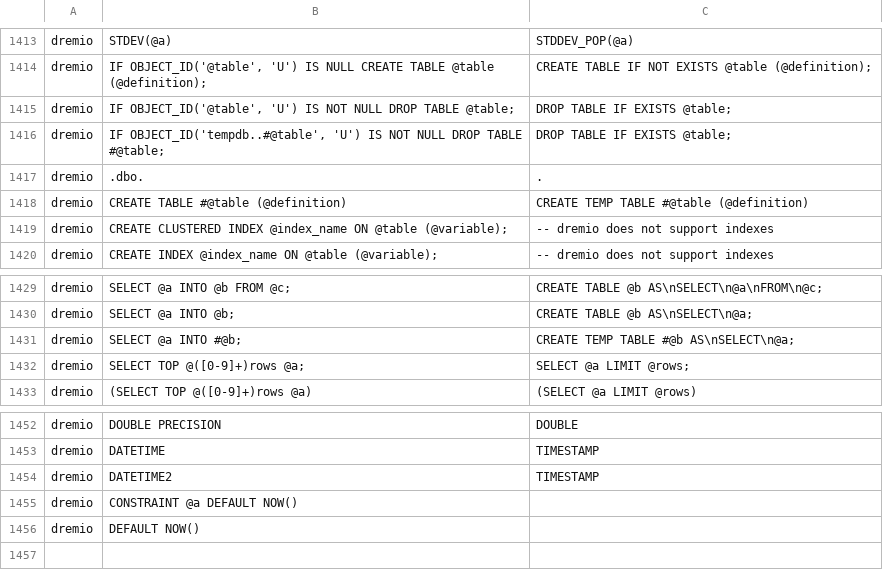
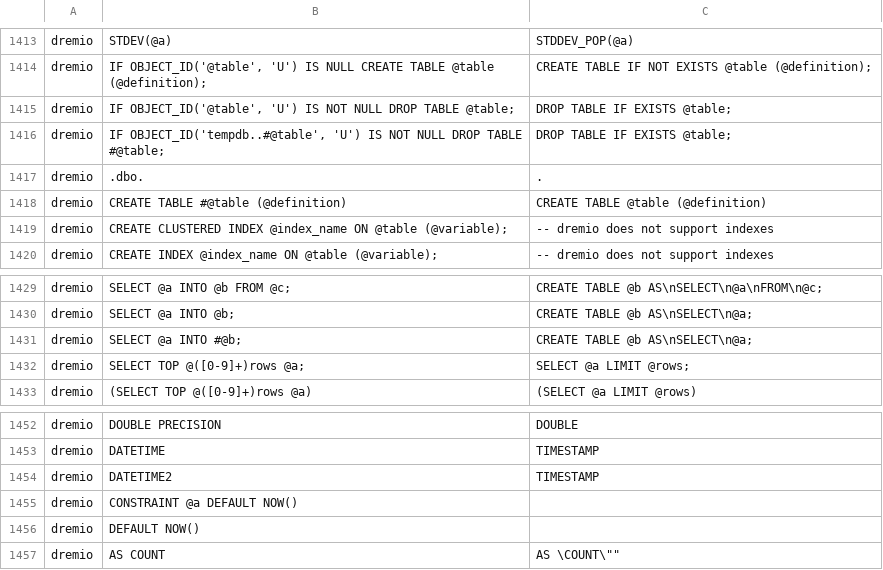
Before and after one commit to chufe-dremio/SqlRender, a CSV file: inst/csv/replacementPatterns.csv, drawn as a sheet; only a part is shown, gaps mark what is left out.

```diff
--- a/inst/csv/replacementPatterns.csv
+++ b/inst/csv/replacementPatterns.csv
@@ -1417,3 +1417,3 @@ dremio,"IF OBJECT_ID('tempdb..#@table', 'U') IS NOT NULL DROP TABLE #@table;",DR
 dremio,.dbo.,.
-dremio,CREATE TABLE #@table (@definition),CREATE TEMP TABLE #@table (@definition)
+dremio,CREATE TABLE #@table (@definition),CREATE TABLE @table (@definition)
 dremio,CREATE CLUSTERED INDEX @index_name ON @table (@variable);,-- dremio does not support indexes
@@ -1430,3 +1430,3 @@ dremio,SELECT @a INTO @b FROM @c;,CREATE TABLE @b AS\nSELECT\n@a\nFROM\n@c;
 dremio,SELECT @a INTO @b;,CREATE TABLE @b AS\nSELECT\n@a;
-dremio,SELECT @a INTO #@b;,CREATE TEMP TABLE #@b AS\nSELECT\n@a;
+dremio,SELECT @a INTO #@b;,CREATE TABLE @b AS\nSELECT\n@a;
 dremio,SELECT TOP @([0-9]+)rows @a;,SELECT @a LIMIT @rows;
@@ -1456 +1456,2 @@ dremio,"CONSTRAINT @a DEFAULT NOW()",""
 dremio,"DEFAULT NOW()",""
+dremio,"AS COUNT","AS \"COUNT\""
```
Also changed, not shown: 1 other file.
